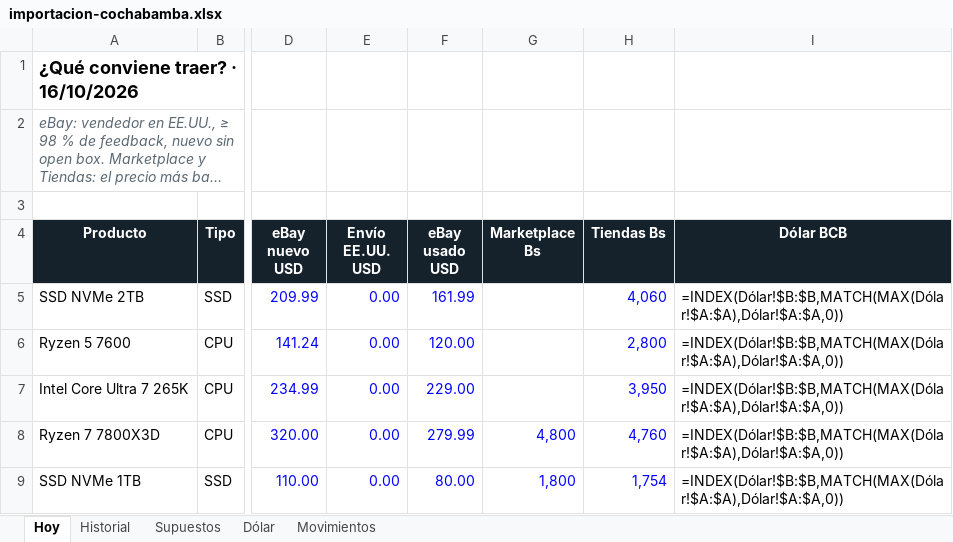
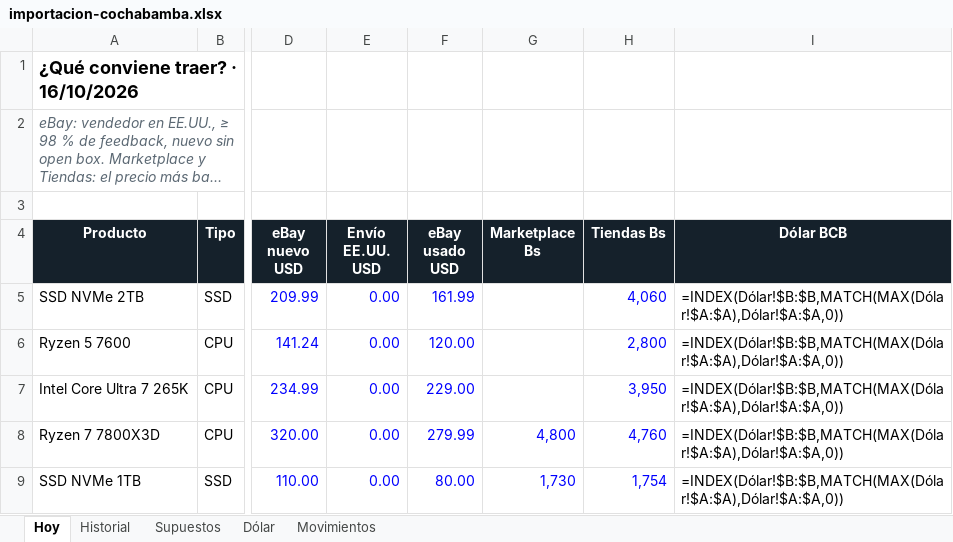
Before and after one commit to Santi491/Claude-, an Excel workbook: importacion-cochabamba.xlsx, sheet Hoy, drawn as a sheet; only a part is shown, gaps mark what is left out; long unchanged cells end in …; values as stored, in another font and other column widths than the file's, no borders; formulas without a stored value are shown as written; conditional formats and table styles not drawn; the diff covers the shown part only; the diff names each change by its address in the sheet, - before the commit and + after, or states it on an @@ line.

```diff
--- a/importacion-cochabamba.xlsx (sheet Hoy)
+++ b/importacion-cochabamba.xlsx (sheet Hoy)
-G9 (Marketplace Bs): 1,800
+G9 (Marketplace Bs): 1,730
```
Also changed, not shown: 1 added row, 1 removed row and 6 edited cells elsewhere in this sheet, sheet Movimientos, sheet Historial, 18 other files.
